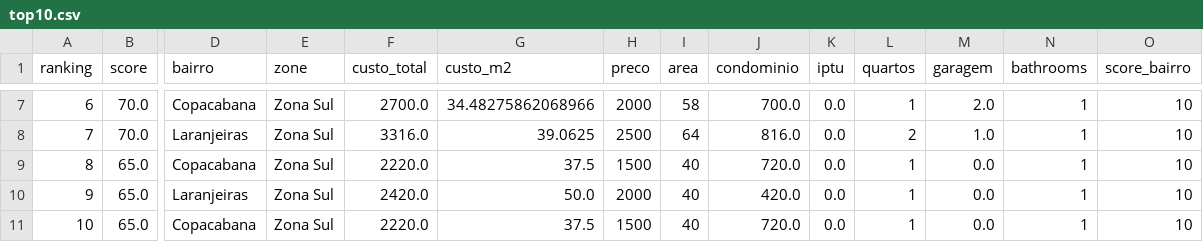
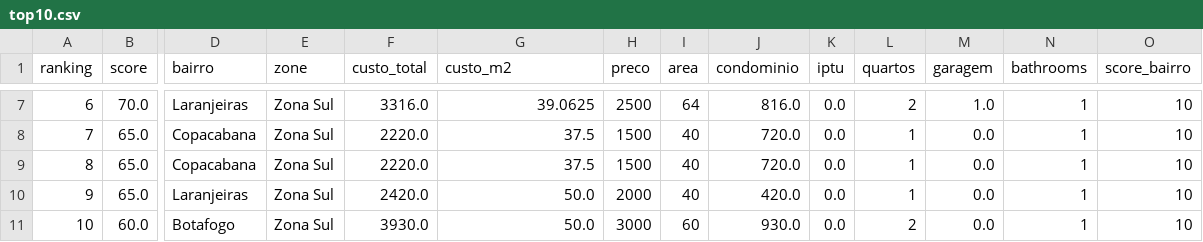
Before and after one commit to DboechatM/RentHunter, a CSV file: data/zap/top/top10.csv, drawn as a sheet; only a part is shown, gaps mark what is left out; removed rows and columns are numbered as before the commit, all else as after; rows hold the shown columns only; the diff covers the shown part only; the diff names each change by its address in the sheet, - before the commit and + after, or states it on an @@ line.

```diff
--- a/data/zap/top/top10.csv
+++ b/data/zap/top/top10.csv
@@ column A (ranking) renumbered between rows 4 and 7 @@
-row 7: 6 | 70.0 | Copacabana | Zona Sul | 2700.0 | 34.48275862068966 | 2000 | 58 | 700.0 | 0.0 | 1 | 2.0 | 1 | 10
@@ row 11 moved to row 8: 7 @@
+row 11: 10 | 60.0 | Botafogo | Zona Sul | 3930.0 | 50.0 | 3000 | 60 | 930.0 | 0.0 | 2 | 0.0 | 1 | 10
```
Also changed, not shown: 2 moved rows and 4 edited cells elsewhere in this file, 3 other files.
